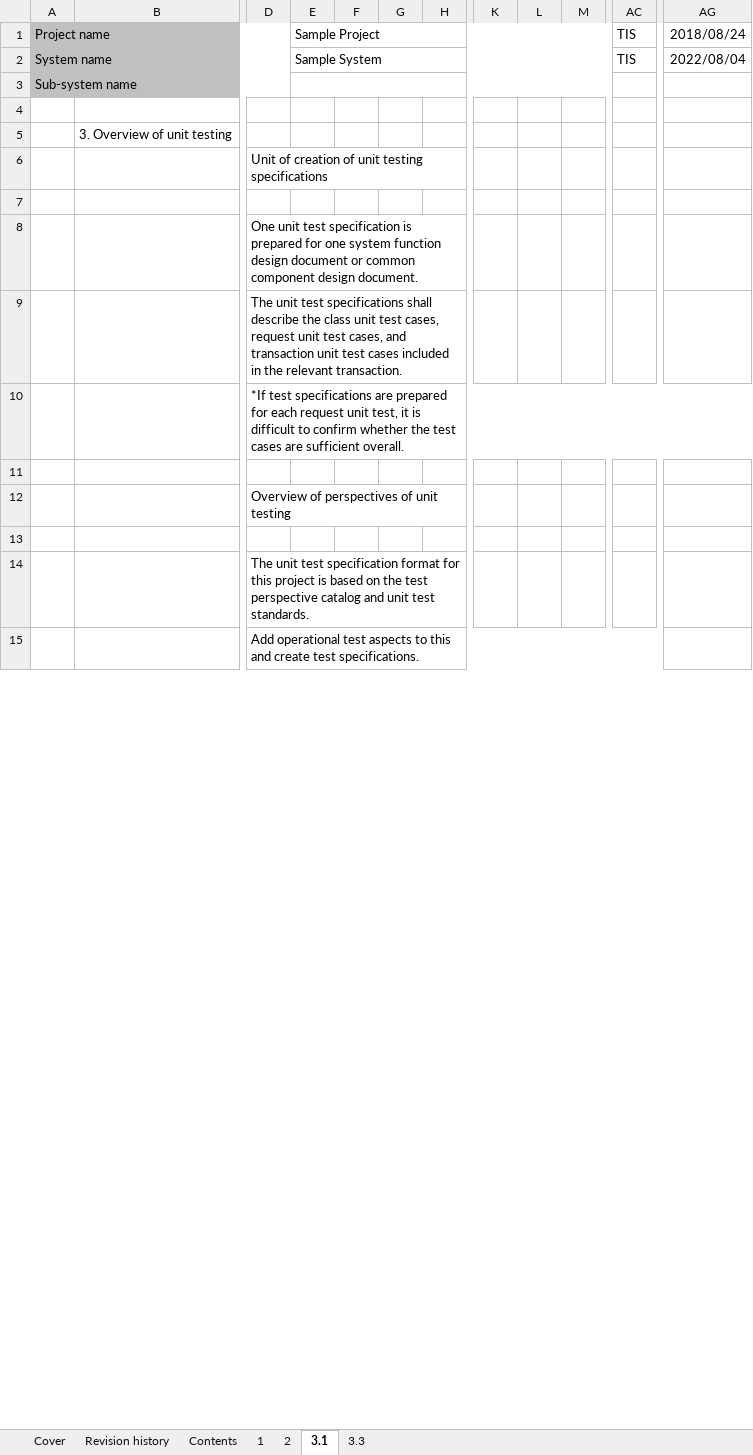
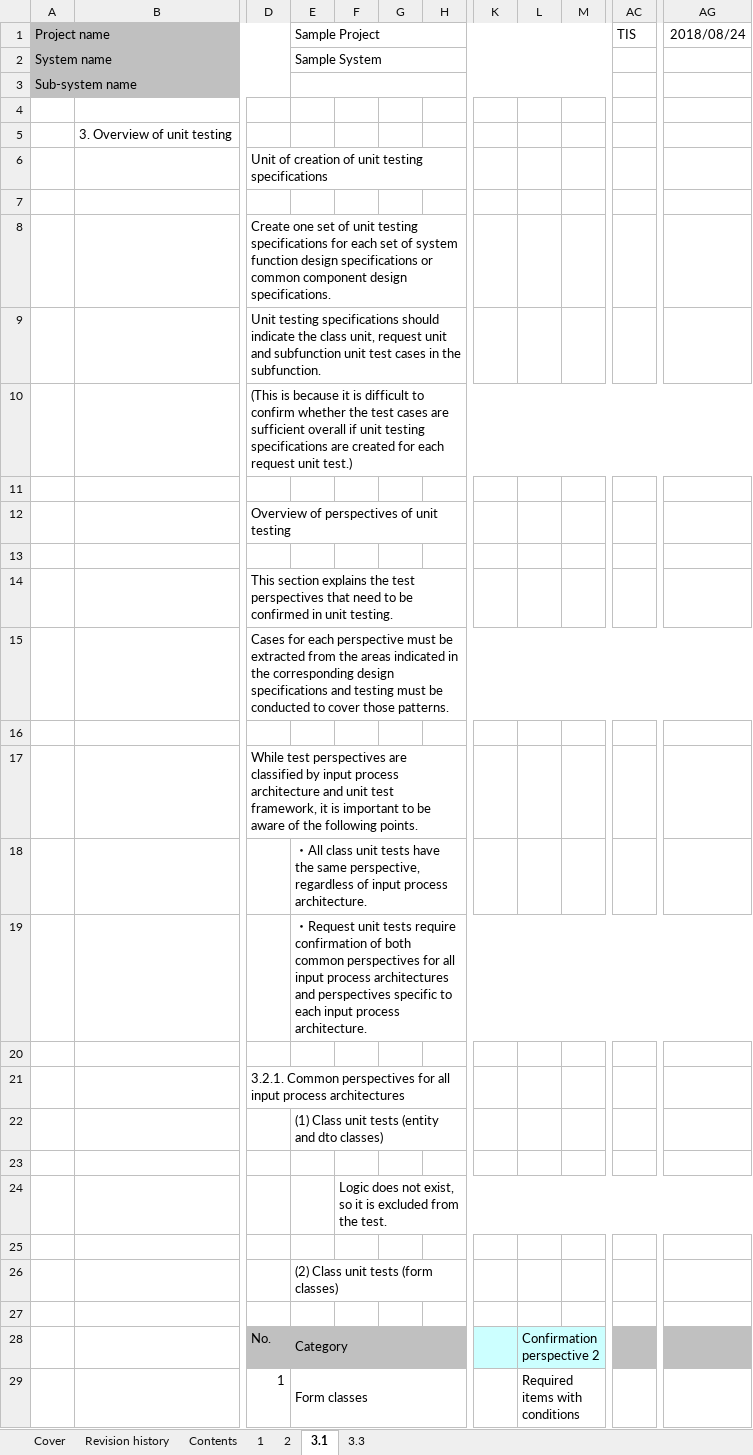
Before and after one commit to Fintan-contents/nablarch-system-development-guide, an Excel workbook: en/Sample_Project/Design_Document/A1_Project_Management_System/020_Architecture_Design/020_Development_Standards/020_Test_Standards/Unit_Test_Standard.xlsx, sheet 3.1, drawn as a sheet; only a part is shown, gaps mark what is left out; values as stored, in another font and other column widths than the file's, no borders; charts and pictures not drawn; removed rows and columns are numbered as before the commit, all else as after; rows hold the shown columns only; the diff covers the shown part only; the diff names each change by its address in the sheet, - before the commit and + after, or states it on an @@ line.

Commit message:
Revert "テスト観点カタログに合わせ、テスト観点カタログとテスト仕様フォーマットの対応表を修正"
This reverts commit 7be1b6f888d37fe4245684cdefd97f2740068d0e.

```diff
--- a/en/Sample_Project/Design_Document/A1_Project_Management_System/020_Architecture_Design/020_Development_Standards/020_Test_Standards/Unit_Test_Standard.xlsx (sheet 3.1)
+++ b/en/Sample_Project/Design_Document/A1_Project_Management_System/020_Architecture_Design/020_Development_Standards/020_Test_Standards/Unit_Test_Standard.xlsx (sheet 3.1)
+column F, empty
-column G, empty
+column L, empty
-column M, empty
-AC2: TIS
+AC2: (empty)
-AG2: 2022/08/04
+AG2: (empty)
-D8: One unit test specification is prepared for one system function design document or common component design document.
+D8: Create one set of unit testing specifications for each set of system function design specifications or common component design specifications.
-D9: The unit test specifications shall describe the class unit test cases, request unit test cases, and transaction unit test cases included in the relevant transaction.
+D9: Unit testing specifications should indicate the class unit, request unit and subfunction unit test cases in the subfunction.
-D10: *If test specifications are prepared for each request unit test, it is difficult to confirm whether the test cases are sufficient overall.
+D10: (This is because it is difficult to confirm whether the test cases are sufficient overall if unit testing specifications are created for each request unit test.)
-D14: The unit test specification format for this project is based on the test perspective catalog and unit test standards.
+D14: This section explains the test perspectives that need to be confirmed in unit testing.
-D15: Add operational test aspects to this and create test specifications.
+D15: Cases for each perspective must be extracted from the areas indicated in the corresponding design specifications and testing must be conducted to cover those patterns.
-D15:AF15 merged
+D15:AG15 merged
+row 16: (empty)
+row 17:  |  | While test perspectives are classified by input process architecture and unit test framework, it is important to be aware of the following points.
+row 18:  |  |  | ・All class unit tests have the same perspective, regardless of input process architecture.
+row 19:  |  |  | ・Request unit tests require confirmation of both common perspectives for all input process architectures and perspectives specific to each input process architecture.
+row 20: (empty)
+row 21:  |  | 3.2.1. Common perspectives for all input process architectures
+row 22:  |  |  | (1) Class unit tests (entity and dto classes)
+row 23: (empty)
@@ row 49 moved to row 24: Logic does not exist, so it is excluded … @@
+row 25: (empty)
+row 26:  |  |  | (2) Class unit tests (form classes)
+row 27: (empty)
+row 28:  |  | No. | Category |  |  |  |  | Confirmation perspective 2
+row 29:  |  | 1 | Form classes |  |  |  |  | Required items with conditions
```
Also changed, not shown: 29 added rows, 37 removed rows, 1 moved row and merged cells elsewhere in this sheet, sheet 2, sheet Revision history, sheet 1, sheet Contents, sheet 3.3, sheet Cover, charts or pictures.
